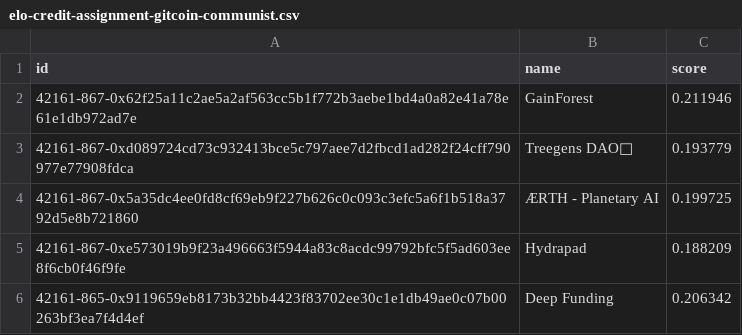
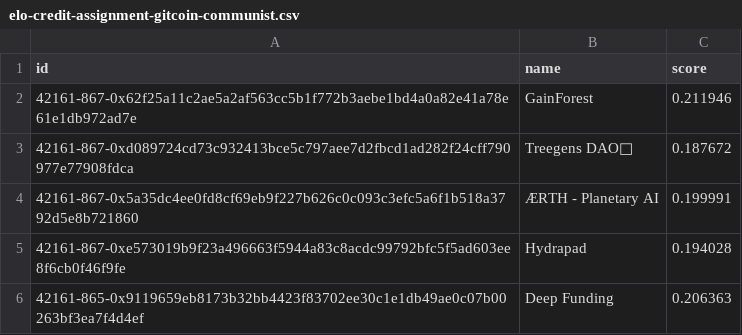
Before and after one commit to evalscience/deepgov-gg23-advisors, a CSV file: scores/elo-credit-assignment-gitcoin-communist.csv, drawn as a sheet.

Commit message:
refactor: integrate hypercert data into application processing and enhance scoring logic for improved evaluation

```diff
--- a/scores/elo-credit-assignment-gitcoin-communist.csv
+++ b/scores/elo-credit-assignment-gitcoin-communist.csv
@@ -2,5 +2,5 @@ id,name,score
 42161-867-0x62f25a11c2ae5a2af563cc5b1f772b3aebe1bd4a0a82e41a78e61e1db972ad7e,GainForest,0.211946
-42161-867-0xd089724cd73c932413bce5c797aee7d2fbcd1ad282f24cff790977e77908fdca,Treegens DAO🌳,0.193779
-42161-867-0x5a35dc4ee0fd8cf69eb9f227b626c0c093c3efc5a6f1b518a3792d5e8b721860,ÆRTH - Planetary AI,0.199725
-42161-867-0xe573019b9f23a496663f5944a83c8acdc99792bfc5f5ad603ee8f6cb0f46f9fe,Hydrapad,0.188209
-42161-865-0x9119659eb8173b32bb4423f83702ee30c1e1db49ae0c07b00263bf3ea7f4d4ef,Deep Funding,0.206342
+42161-867-0xd089724cd73c932413bce5c797aee7d2fbcd1ad282f24cff790977e77908fdca,Treegens DAO🌳,0.187672
+42161-867-0x5a35dc4ee0fd8cf69eb9f227b626c0c093c3efc5a6f1b518a3792d5e8b721860,ÆRTH - Planetary AI,0.199991
+42161-867-0xe573019b9f23a496663f5944a83c8acdc99792bfc5f5ad603ee8f6cb0f46f9fe,Hydrapad,0.194028
+42161-865-0x9119659eb8173b32bb4423f83702ee30c1e1db49ae0c07b00263bf3ea7f4d4ef,Deep Funding,0.206363
```
Also changed, not shown: scores/elo-credit-assignment-open-source-capitalist.csv, scores/elo-credit-assignment-regenerator.csv, 6 other files.
